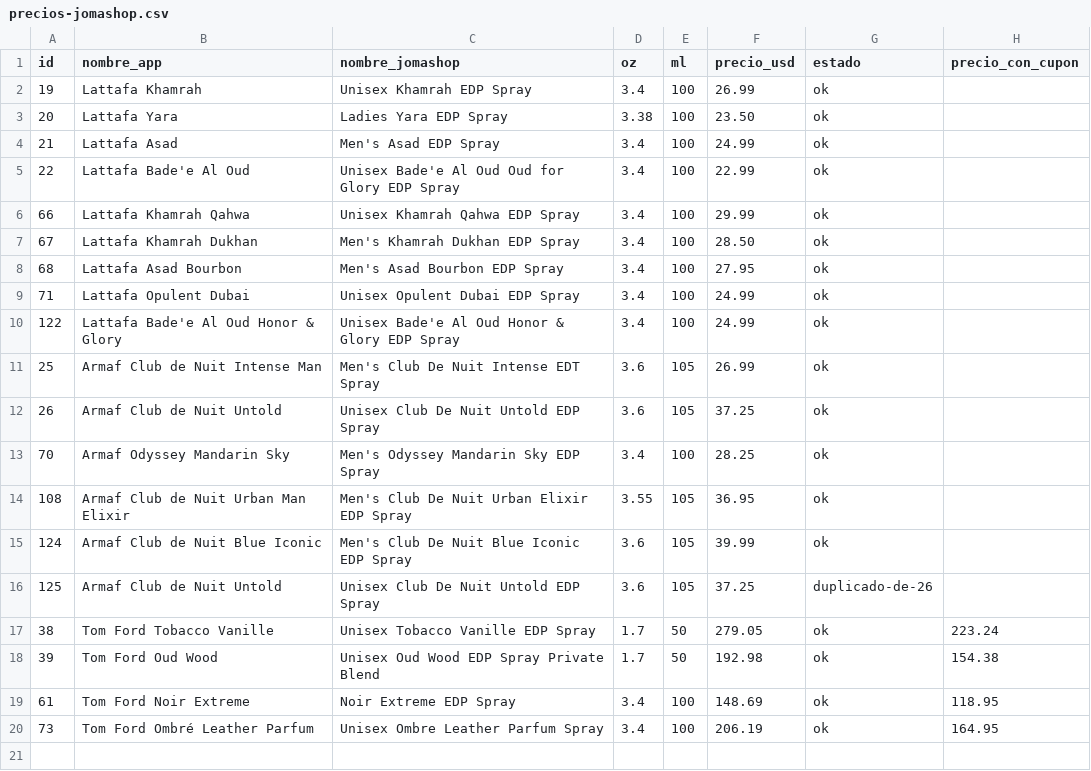
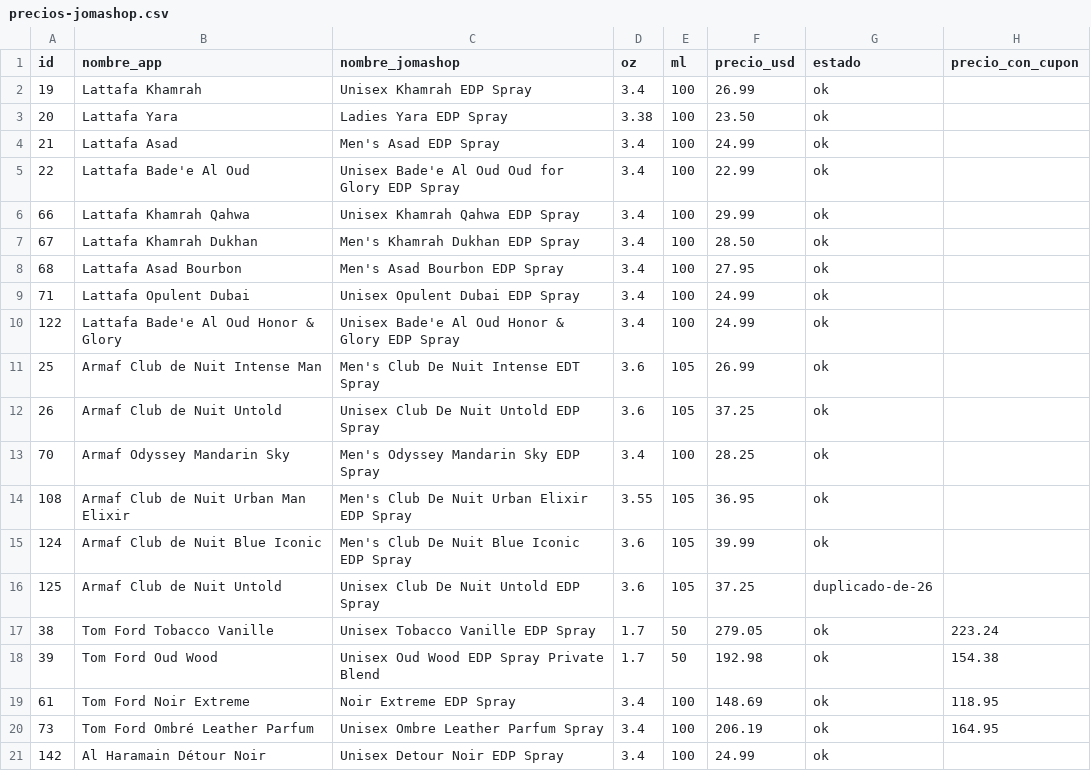
Before and after one commit to kepena/buscador_perfumes, a CSV file: precios-jomashop.csv, drawn as a sheet; the diff names each change by its address in the sheet, - before the commit and + after, or states it on an @@ line.

```diff
--- a/precios-jomashop.csv
+++ b/precios-jomashop.csv
+row 21: 142 | Al Haramain Détour Noir | Unisex Detour Noir EDP Spray | 3.4 | 100 | 24.99 | ok
```
